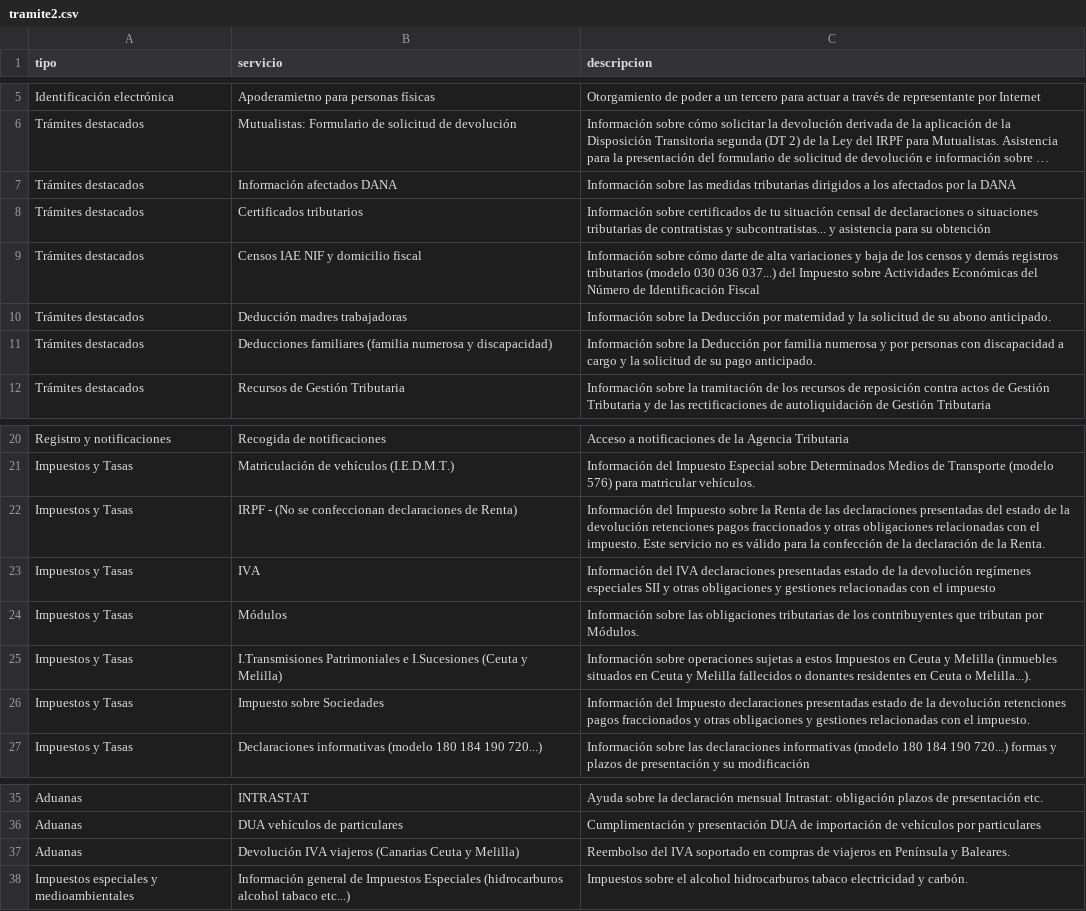
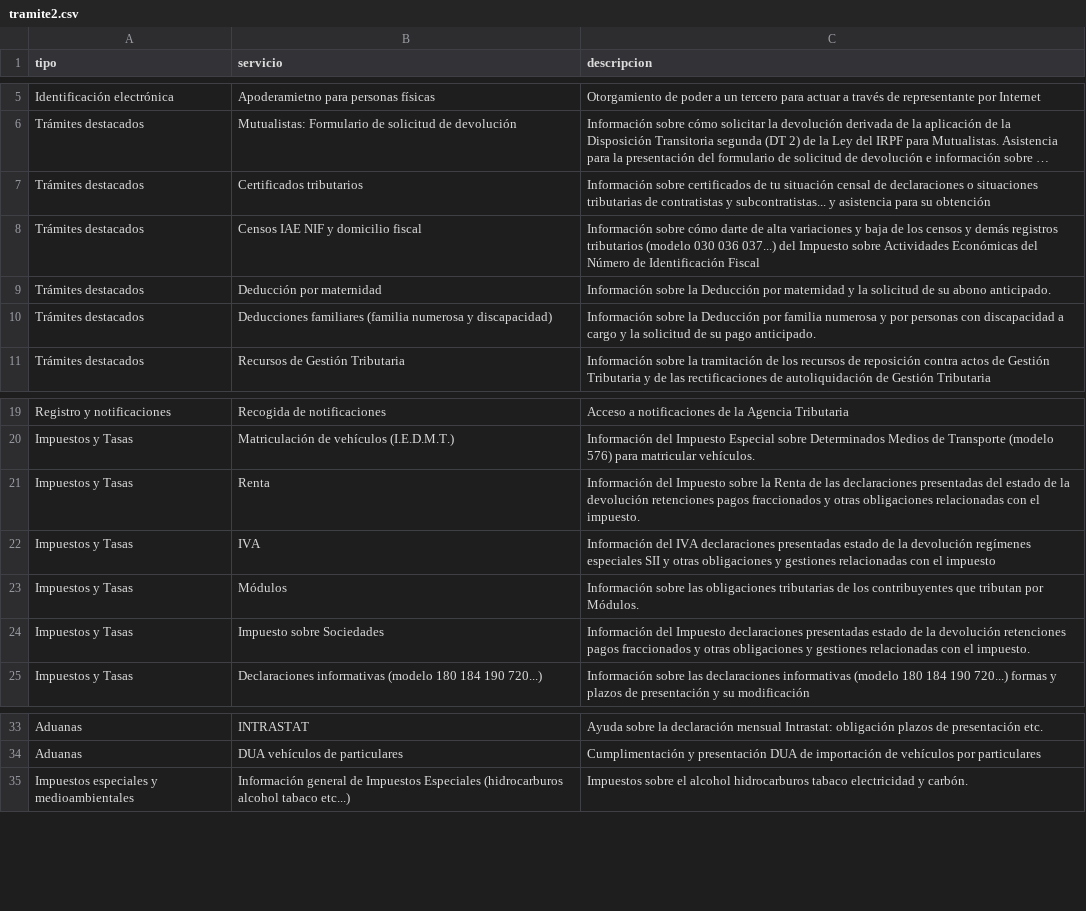
Before and after one commit to humaral/tfg, a CSV file: app/data/tramite2.csv, drawn as a sheet; only a part is shown, gaps mark what is left out; long unchanged cells end in …; removed rows and columns are numbered as before the commit, all else as after; the diff names each change by its address in the sheet, - before the commit and + after, or states it on an @@ line.

```diff
--- a/app/data/tramite2.csv
+++ b/app/data/tramite2.csv
-row 7: Trámites destacados | Información afectados DANA | Información sobre las medidas tributarias dirigidos a los afectados por la DANA
-B9 (servicio): Deducción madres trabajadoras
+B9 (servicio): Deducción por maternidad
-B21 (servicio): IRPF - (No se confeccionan declaraciones de Renta)
+B21 (servicio): Renta
-C21 (descripcion): …el impuesto. Este servicio no es válido para la confección de la declaración de la Renta.
+C21 (descripcion): …el impuesto.
-row 25: Impuestos y Tasas | I.Transmisiones Patrimoniales e I.Sucesiones (Ceuta y Melilla) | Información sobre operaciones sujetas a estos Impuestos en Ceuta y Melilla (inmuebles situados en Ceuta y Melilla fallecidos o donantes residentes en Ceuta o Melilla...).
-row 37: Aduanas | Devolución IVA viajeros (Canarias Ceuta y Melilla) | Reembolso del IVA soportado en compras de viajeros en Península y Baleares.
```
Also changed, not shown: 9 other files.
